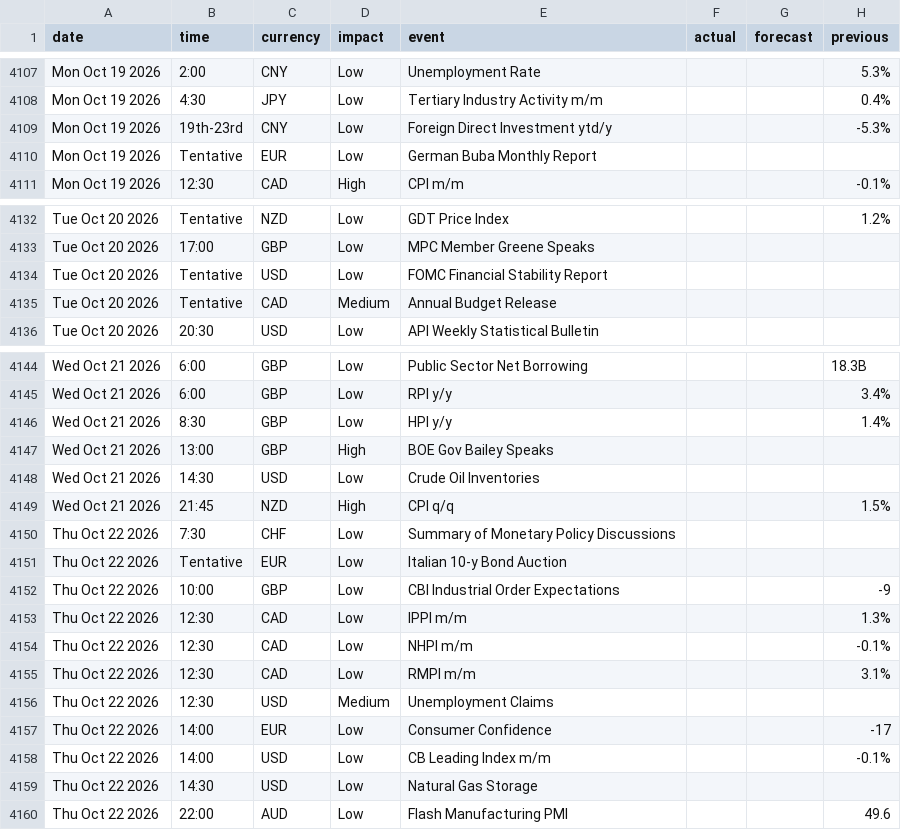
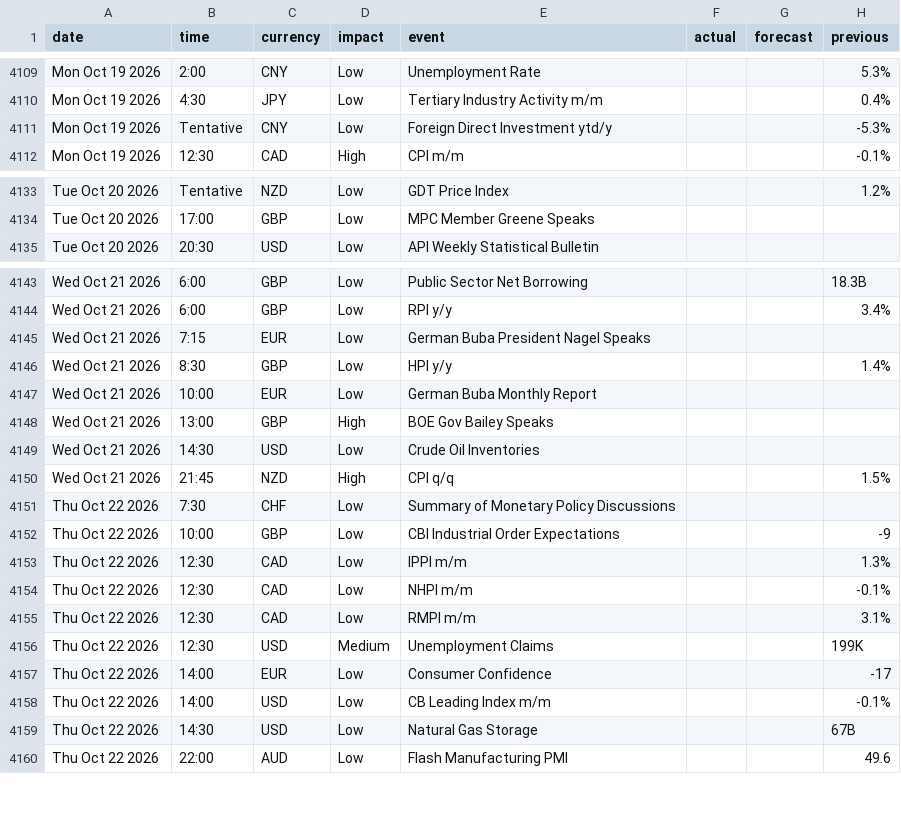
Before and after one commit to janickfarrell/forfac, a CSV file: forexfactory_calendar.csv, drawn as a sheet; only a part is shown, gaps mark what is left out; the diff covers the shown part only.

```diff
--- a/forexfactory_calendar.csv
+++ b/forexfactory_calendar.csv
@@ -4108,4 +4110,3 @@ Mon Oct 19 2026,2:00,CNY,Low,Unemployment Rate,,,5.3%
 Mon Oct 19 2026,4:30,JPY,Low,Tertiary Industry Activity m/m,,,0.4%
-Mon Oct 19 2026,19th-23rd,CNY,Low,Foreign Direct Investment ytd/y,,,-5.3%
-Mon Oct 19 2026,Tentative,EUR,Low,German Buba Monthly Report,,,
+Mon Oct 19 2026,Tentative,CNY,Low,Foreign Direct Investment ytd/y,,,-5.3%
 Mon Oct 19 2026,12:30,CAD,High,CPI m/m,,,-0.1%
@@ -4133,4 +4134,2 @@ Tue Oct 20 2026,Tentative,NZD,Low,GDT Price Index,,,1.2%
 Tue Oct 20 2026,17:00,GBP,Low,MPC Member Greene Speaks,,,
-Tue Oct 20 2026,Tentative,USD,Low,FOMC Financial Stability Report,,,
-Tue Oct 20 2026,Tentative,CAD,Medium,Annual Budget Release,,,
 Tue Oct 20 2026,20:30,USD,Low,API Weekly Statistical Bulletin,,,
@@ -4145,3 +4144,5 @@ Wed Oct 21 2026,6:00,GBP,Low,Public Sector Net Borrowing,,,18.3B
 Wed Oct 21 2026,6:00,GBP,Low,RPI y/y,,,3.4%
+Wed Oct 21 2026,7:15,EUR,Low,German Buba President Nagel Speaks,,,
 Wed Oct 21 2026,8:30,GBP,Low,HPI y/y,,,1.4%
+Wed Oct 21 2026,10:00,EUR,Low,German Buba Monthly Report,,,
 Wed Oct 21 2026,13:00,GBP,High,BOE Gov Bailey Speaks,,,
@@ -4150,3 +4151,2 @@ Wed Oct 21 2026,21:45,NZD,High,CPI q/q,,,1.5%
 Thu Oct 22 2026,7:30,CHF,Low,Summary of Monetary Policy Discussions,,,
-Thu Oct 22 2026,Tentative,EUR,Low,Italian 10-y Bond Auction,,,
 Thu Oct 22 2026,10:00,GBP,Low,CBI Industrial Order Expectations,,,-9
@@ -4155,6 +4155,6 @@ Thu Oct 22 2026,12:30,CAD,Low,NHPI m/m,,,-0.1%
 Thu Oct 22 2026,12:30,CAD,Low,RMPI m/m,,,3.1%
-Thu Oct 22 2026,12:30,USD,Medium,Unemployment Claims,,,
+Thu Oct 22 2026,12:30,USD,Medium,Unemployment Claims,,,199K
 Thu Oct 22 2026,14:00,EUR,Low,Consumer Confidence,,,-17
 Thu Oct 22 2026,14:00,USD,Low,CB Leading Index m/m,,,-0.1%
-Thu Oct 22 2026,14:30,USD,Low,Natural Gas Storage,,,
+Thu Oct 22 2026,14:30,USD,Low,Natural Gas Storage,,,67B
 Thu Oct 22 2026,22:00,AUD,Low,Flash Manufacturing PMI,,,49.6
```
Also changed, not shown: 7 added rows, 2 removed rows and 44 edited cells elsewhere in this file.
